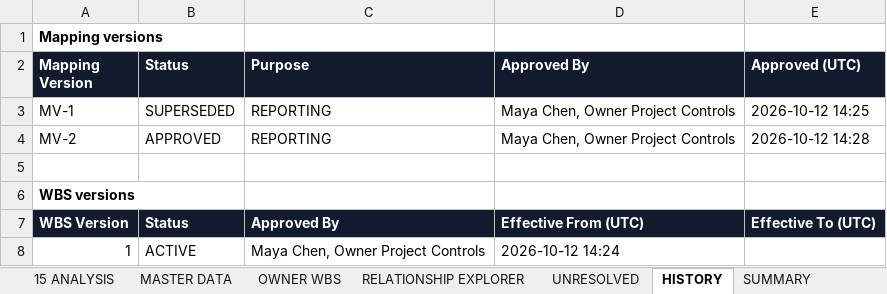
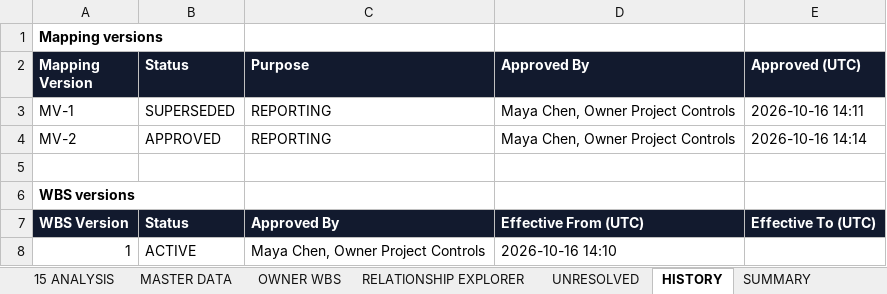
Before and after one commit to ZP-Projects/wbs-link, an Excel workbook: docs/examples/harbourlink/cycle1/Premium_Workbook.xlsx, sheet HISTORY, drawn as a sheet; values as stored, in another font and other column widths than the file's, no borders; the diff names each change by its address in the sheet, - before the commit and + after, or states it on an @@ line.

```diff
--- a/docs/examples/harbourlink/cycle1/Premium_Workbook.xlsx (sheet HISTORY)
+++ b/docs/examples/harbourlink/cycle1/Premium_Workbook.xlsx (sheet HISTORY)
-E3 (Approved (UTC)): 2026-10-12 14:25
+E3 (Approved (UTC)): 2026-10-16 14:11
-E4 (Approved (UTC)): 2026-10-12 14:28
+E4 (Approved (UTC)): 2026-10-16 14:14
-D8 (Approved By): 2026-10-12 14:24
+D8 (Approved By): 2026-10-16 14:10
```
Also changed, not shown: sheet 03 EXECUTIVE VIEW, sheet 13 REVISIONS & PERIODS, sheet SUMMARY, sheet 01 PROJECT, sheet 12 ASSURANCE, charts or pictures, docs/examples/harbourlink/cycle2/Premium_Workbook.xlsx, 34 other files.
